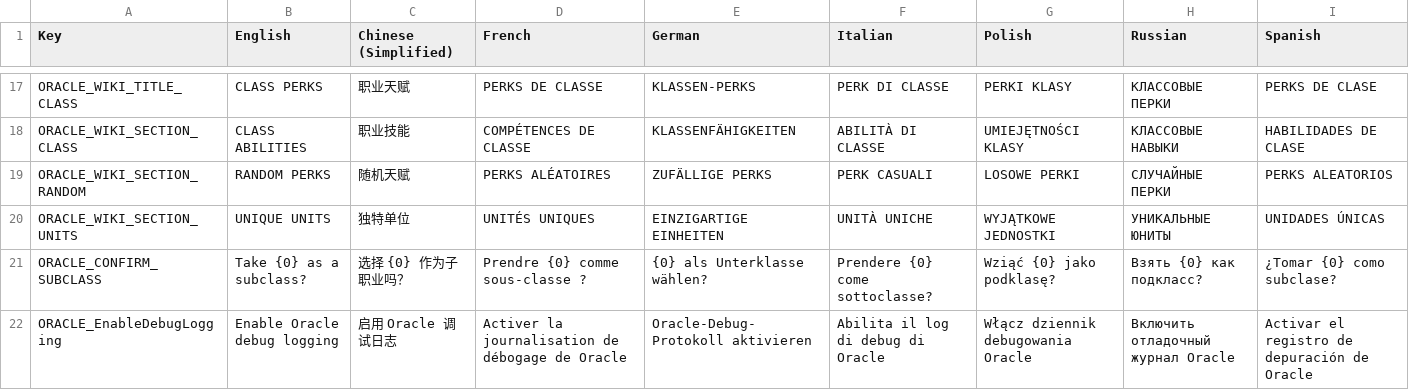
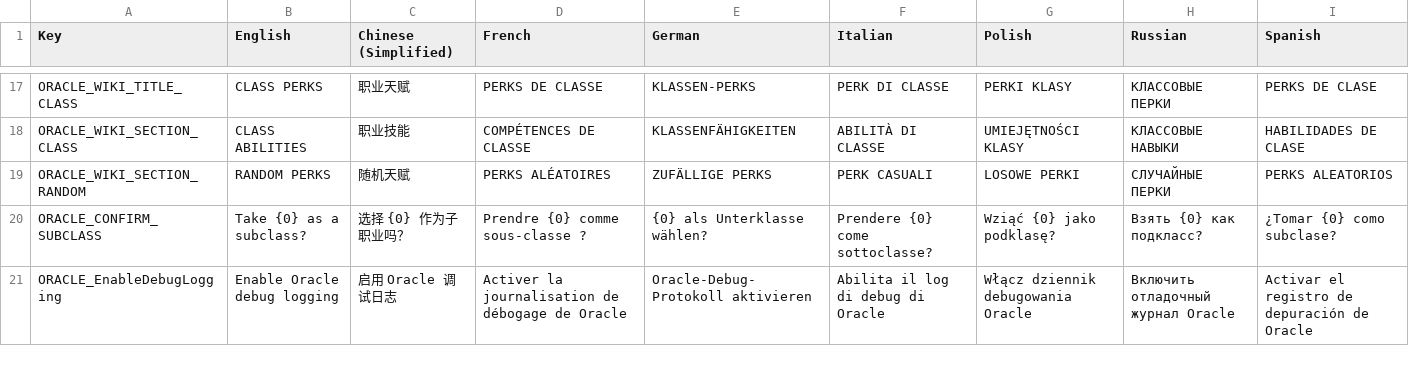
Before and after one commit to UberMorgott/PhoenixPoint-Mod-PerkOracle, a CSV file: Assets/Localization/Oracle_Localization.csv, drawn as a sheet; only a part is shown, gaps mark what is left out; the diff names each change by its address in the sheet, - before the commit and + after, or states it on an @@ line.

```diff
--- a/Assets/Localization/Oracle_Localization.csv
+++ b/Assets/Localization/Oracle_Localization.csv
-row 20: ORACLE_WIKI_SECTION_UNITS | UNIQUE UNITS | 独特单位 | UNITÉS UNIQUES | EINZIGARTIGE EINHEITEN | UNITÀ UNICHE | WYJĄTKOWE JEDNOSTKI | УНИКАЛЬНЫЕ ЮНИТЫ | UNIDADES ÚNICAS
```
Also changed, not shown: 3 other files.
